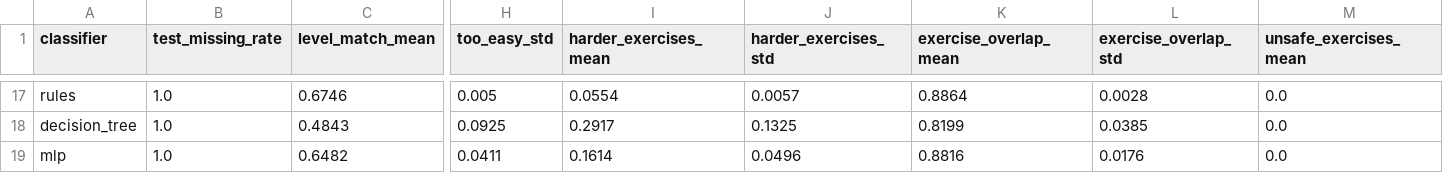
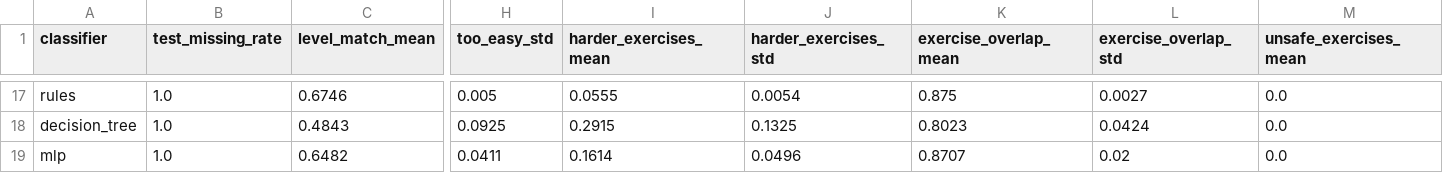
Before and after one commit to PIwaszkiewicz/fitness_ai, a CSV file: docs/experiments/plan_quality.csv, drawn as a sheet; only a part is shown, gaps mark what is left out; the diff covers the shown part only; the diff names each change by its address in the sheet, - before the commit and + after, or states it on an @@ line.

```diff
--- a/docs/experiments/plan_quality.csv
+++ b/docs/experiments/plan_quality.csv
-I17 (harder_exercises_mean): 0.0554
+I17 (harder_exercises_mean): 0.0555
-J17 (harder_exercises_std): 0.0057
+J17 (harder_exercises_std): 0.0054
-K17 (exercise_overlap_mean): 0.8864
+K17 (exercise_overlap_mean): 0.875
-L17 (exercise_overlap_std): 0.0028
+L17 (exercise_overlap_std): 0.0027
-I18 (harder_exercises_mean): 0.2917
+I18 (harder_exercises_mean): 0.2915
-K18 (exercise_overlap_mean): 0.8199
+K18 (exercise_overlap_mean): 0.8023
-L18 (exercise_overlap_std): 0.0385
+L18 (exercise_overlap_std): 0.0424
-K19 (exercise_overlap_mean): 0.8816
+K19 (exercise_overlap_mean): 0.8707
-L19 (exercise_overlap_std): 0.0176
+L19 (exercise_overlap_std): 0.02
```
Also changed, not shown: 31 edited cells elsewhere in this file, docs/experiments/api_latency.csv, docs/experiments/contraindications_per_limitation.csv, 5 other files.
